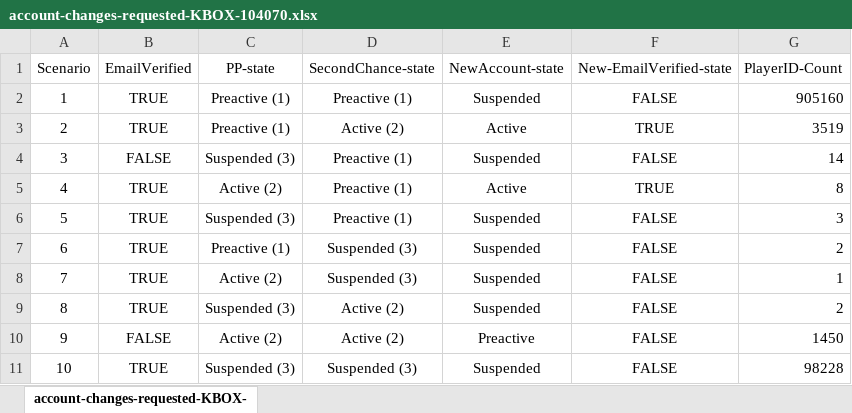
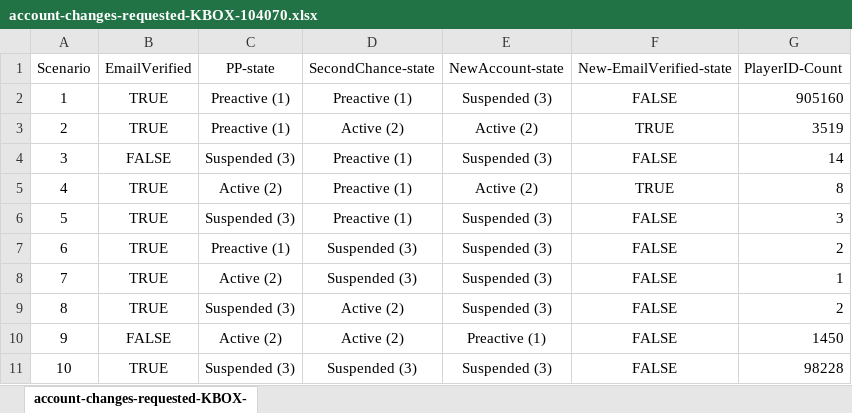
Before and after one commit to petejansz/casa-11034, an Excel workbook: doc/account-changes-requested-KBOX-104070.xlsx, sheet account-changes-requested-KBOX-, drawn as a sheet; values as stored, in another font and other column widths than the file's, no borders; table styles not drawn; the diff names each change by its address in the sheet, - before the commit and + after, or states it on an @@ line.

```diff
--- a/doc/account-changes-requested-KBOX-104070.xlsx (sheet account-changes-requested-KBOX-)
+++ b/doc/account-changes-requested-KBOX-104070.xlsx (sheet account-changes-requested-KBOX-)
-E2 (NewAccount-state): Suspended
+E2 (NewAccount-state): Suspended (3)
-E3 (NewAccount-state): Active
+E3 (NewAccount-state): Active (2)
-E4 (NewAccount-state): Suspended
+E4 (NewAccount-state): Suspended (3)
-E5 (NewAccount-state): Active
+E5 (NewAccount-state): Active (2)
-E6:E9 (NewAccount-state): Suspended
+E6:E9 (NewAccount-state): Suspended (3)
-E10 (NewAccount-state): Preactive
+E10 (NewAccount-state): Preactive (1)
-E11 (NewAccount-state): Suspended
+E11 (NewAccount-state): Suspended (3)
```
Also changed, not shown: 1 other file.
